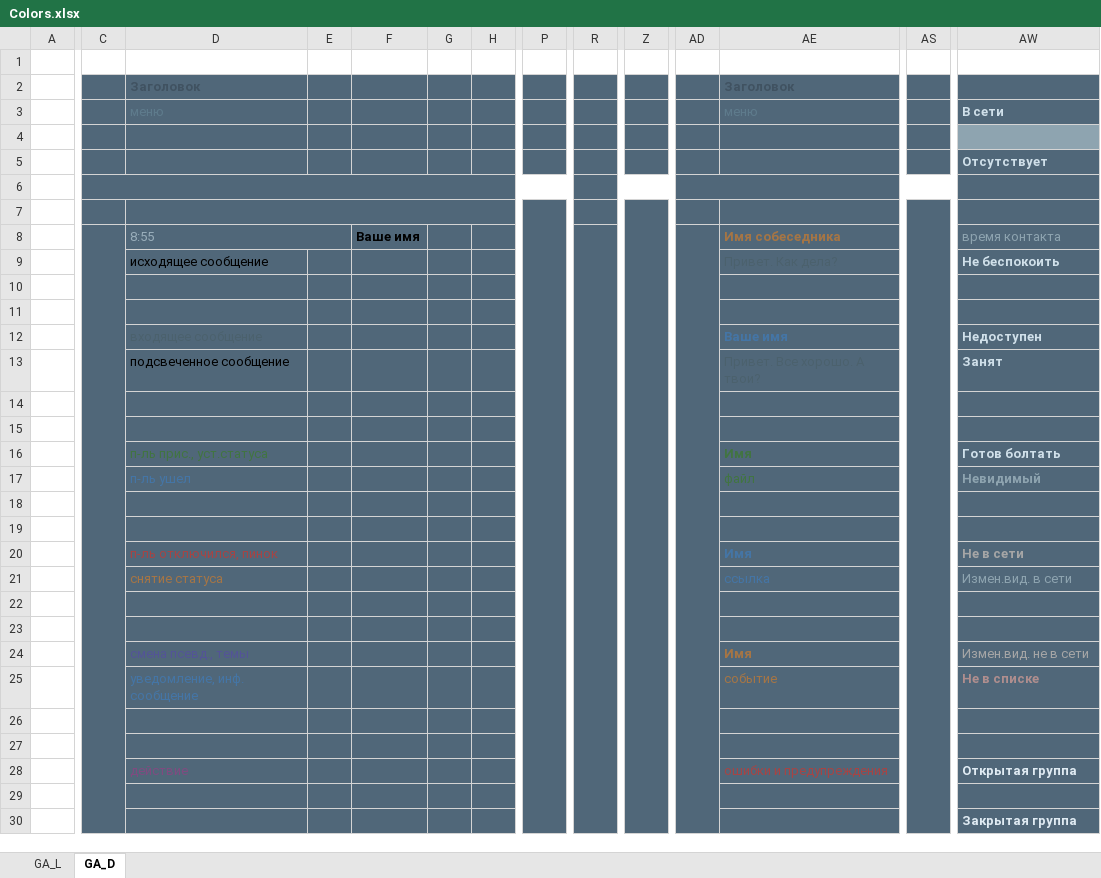
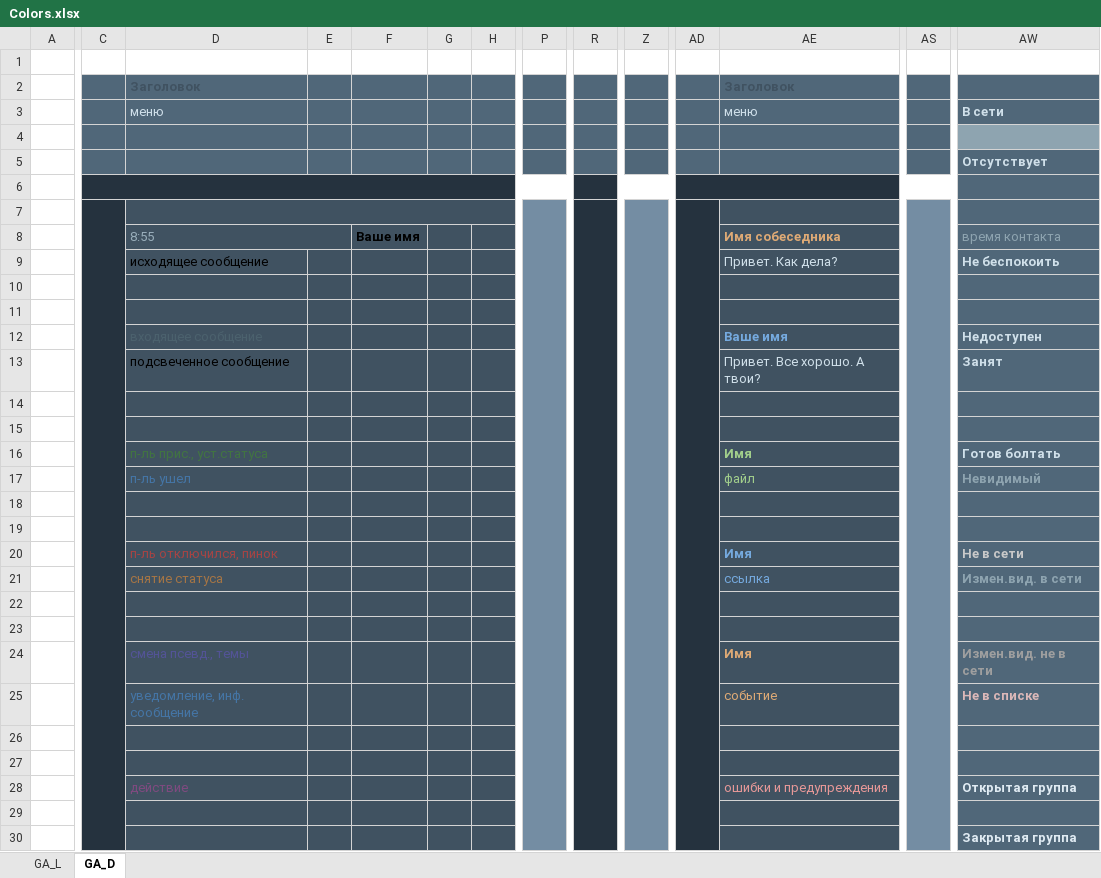
Before and after one commit to miranda-ng/HotCoffee, an Excel workbook: UserSet/Colors.xlsx, sheet GA_D, drawn as a sheet; only a part is shown, gaps mark what is left out; values as stored, in another font and other column widths than the file's, no borders; the diff covers the shown part only; the diff names each change by its address in the sheet, - before the commit and + after, or states it on an @@ line.

```diff
--- a/UserSet/Colors.xlsx (sheet GA_D)
+++ b/UserSet/Colors.xlsx (sheet GA_D)
-D3 text colour: #5E7B8C
+D3 text colour: #D0E0EA
-AE3 text colour: #5E7B8C
+AE3 text colour: #D0E0EA
-C6:P6 fill: #506779
+C6:P6 fill: #25323E
-R6:Z6 fill: #506779
+R6:Z6 fill: #25323E
-AD6:AS6 fill: #506779
+AD6:AS6 fill: #25323E
-C7:C30 fill: #506779
+C7:C30 fill: #25323E
+C7:C32 merged
-P7:P30 fill: #506779
+P7:P30 fill: #748DA3
-R7:R30 fill: #506779
+R7:R30 fill: #25323E
+R7:R32 merged
-Z7:Z30 fill: #506779
+Z7:Z30 fill: #748DA3
-AD7:AD30 fill: #506779
+AD7:AD30 fill: #25323E
+AD7:AD32 merged
-AS7:AS30 fill: #506779
+AS7:AS30 fill: #748DA3
-C8:C32 merged
-R8:R32 merged
-AD8:AD32 merged
-AE8 text colour: #A67544
+AE8 text colour: #DFAA75
-AE9 text colour: #4B616D
+AE9 text colour: #D0E0EA
-AE12 text colour: #4475A6
+AE12 text colour: #75AADF
-AE13 text colour: #4B616D
+AE13 text colour: #D0E0EA
-AE16:AE17 text colour: #417441
+AE16:AE17 text colour: #A2CF8B
-AE20:AE21 text colour: #4475A6
+AE20:AE21 text colour: #75AADF
-AW20 text colour: #A6A6A6
+AW20 text colour: #C9C9C9
-AW21 bold: off
+AW21 bold: on
-AE24:AE25 text colour: #A67544
+AE24:AE25 text colour: #DFAA75
-AW24 bold: off
+AW24 bold: on
-AW25 text colour: #B08E8E
+AW25 text colour: #DCB8B8
-AE28 text colour: #A64444
+AE28 text colour: #E79898
```
Also changed, not shown: cell formats elsewhere in this sheet, sheet GA_L, 6 other files.
